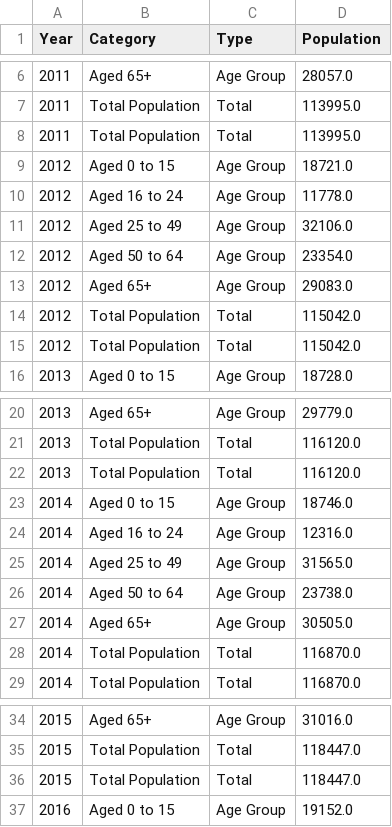
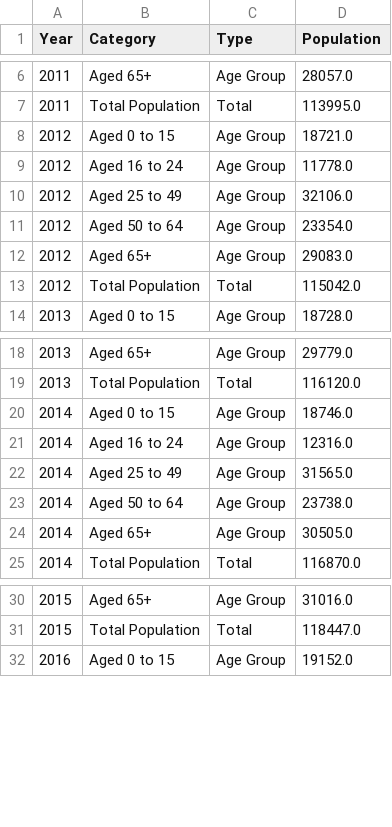
Before and after one commit to charliek12-pixel/Bosham-Data-Project, a CSV file: data/processed/population_chichester_summary.csv, drawn as a sheet; only a part is shown, gaps mark what is left out; the diff covers the shown part only; the diff names each change by its address in the sheet, - before the commit and + after, or states it on an @@ line.

```diff
--- a/data/processed/population_chichester_summary.csv
+++ b/data/processed/population_chichester_summary.csv
-row 8: 2011 | Total Population | Total | 113995.0
-row 14: 2012 | Total Population | Total | 115042.0
-row 22: 2013 | Total Population | Total | 116120.0
-row 28: 2014 | Total Population | Total | 116870.0
-row 36: 2015 | Total Population | Total | 118447.0
```
Also changed, not shown: 8 removed rows elsewhere in this file.
